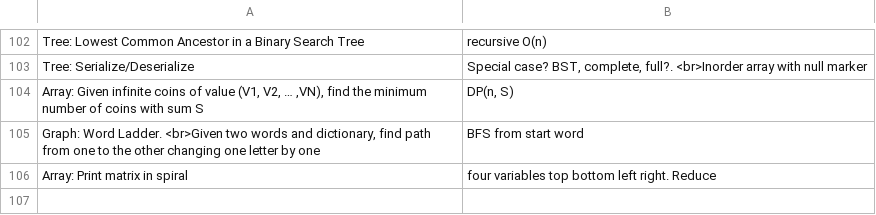
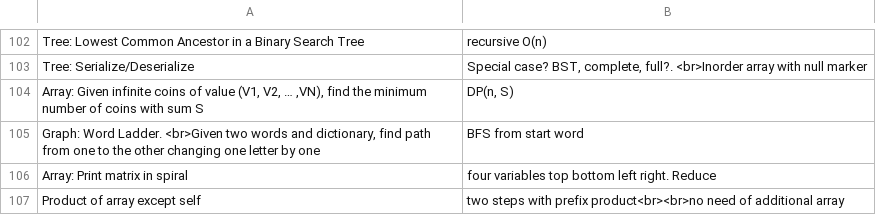
Before and after one commit to mirabl/j, a TSV file: anki/old.tsv, drawn as a sheet; only a part is shown, gaps mark what is left out.

```diff
--- a/anki/old.tsv
+++ b/anki/old.tsv
@@ -106 +106,2 @@ Graph: Word Ladder. <br>Given two words and dictionary, find path from one to th
 Array: Print matrix in spiral	four variables top bottom left right. Reduce
+Product of array except self	two steps with prefix product<br><br>no need of additional array
```
